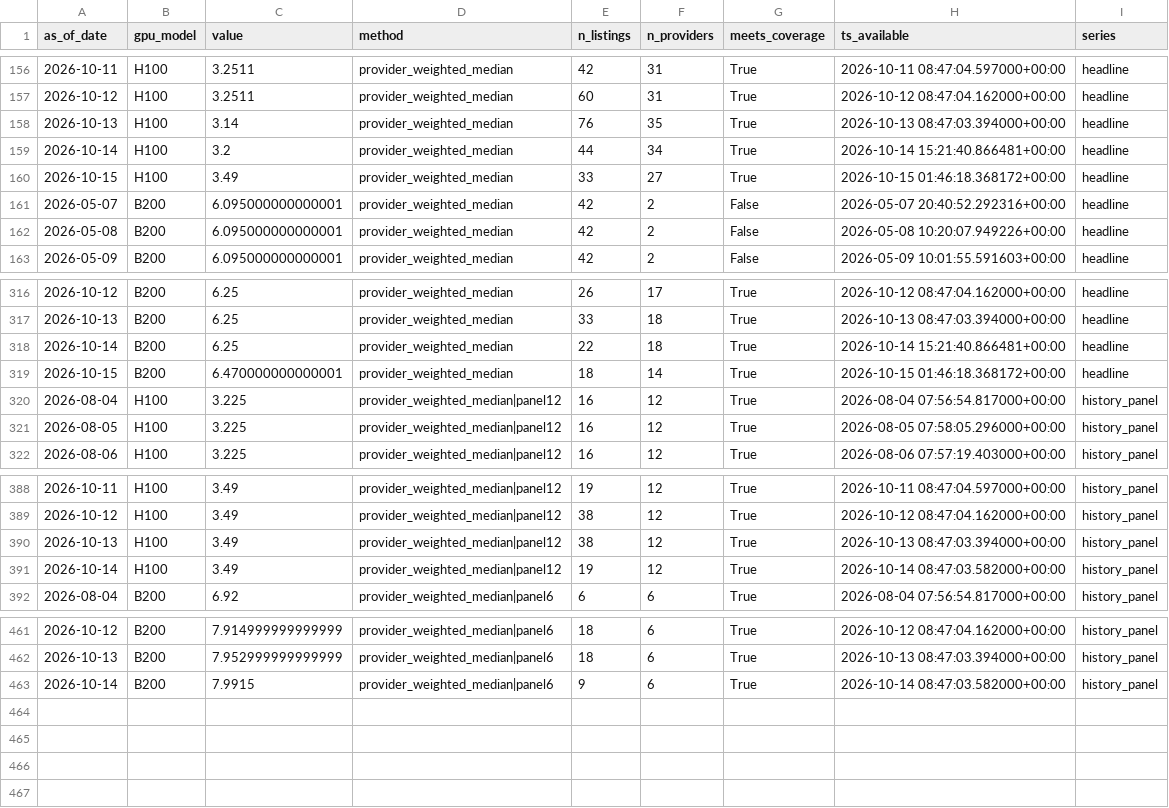
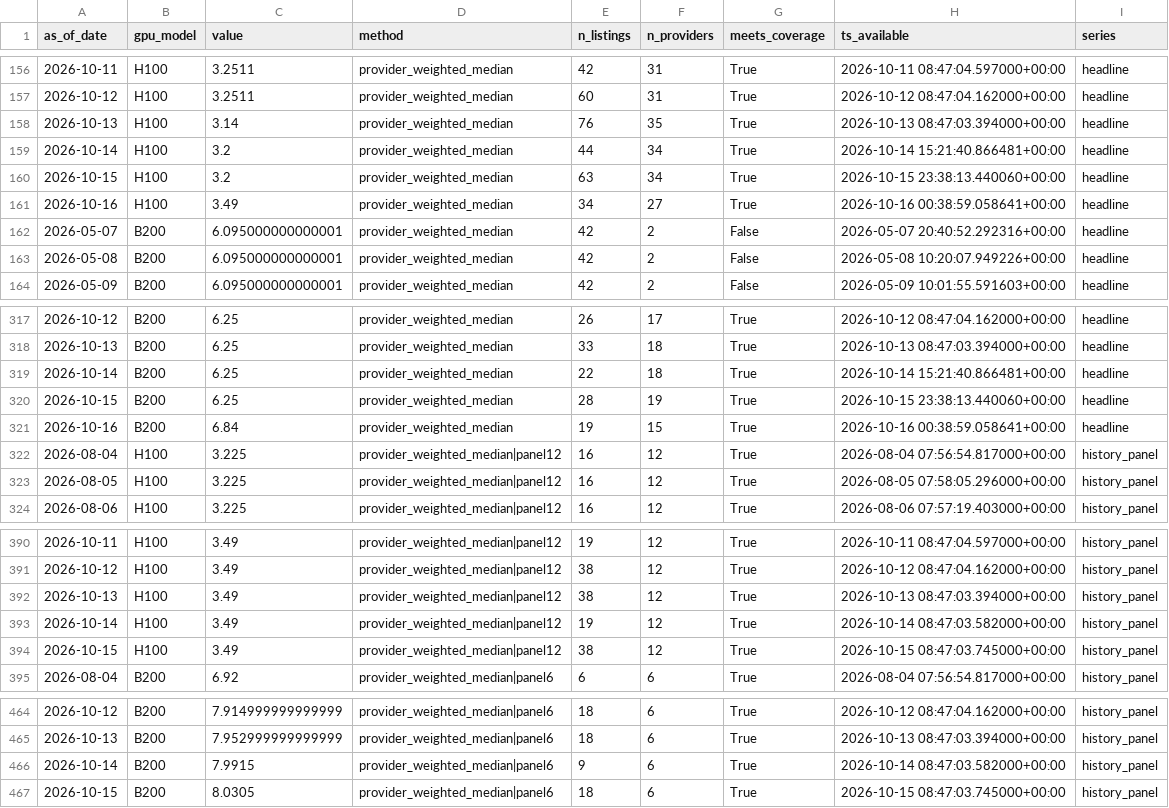
Before and after one commit to jwilliamross/compute-curve, a CSV file: reports/own_index.csv, drawn as a sheet; only a part is shown, gaps mark what is left out.

```diff
--- a/reports/own_index.csv
+++ b/reports/own_index.csv
@@ -159,3 +159,4 @@ as_of_date,gpu_model,value,method,n_listings,n_providers,meets_coverage,ts_avail
 2026-10-14,H100,3.2,provider_weighted_median,44,34,True,2026-10-14 15:21:40.866481+00:00,headline
-2026-10-15,H100,3.49,provider_weighted_median,33,27,True,2026-10-15 01:46:18.368172+00:00,headline
+2026-10-15,H100,3.2,provider_weighted_median,63,34,True,2026-10-15 23:38:13.440060+00:00,headline
+2026-10-16,H100,3.49,provider_weighted_median,34,27,True,2026-10-16 00:38:59.058641+00:00,headline
 2026-05-07,B200,6.095000000000001,provider_weighted_median,42,2,False,2026-05-07 20:40:52.292316+00:00,headline
@@ -318,3 +319,4 @@ as_of_date,gpu_model,value,method,n_listings,n_providers,meets_coverage,ts_avail
 2026-10-14,B200,6.25,provider_weighted_median,22,18,True,2026-10-14 15:21:40.866481+00:00,headline
-2026-10-15,B200,6.470000000000001,provider_weighted_median,18,14,True,2026-10-15 01:46:18.368172+00:00,headline
+2026-10-15,B200,6.25,provider_weighted_median,28,19,True,2026-10-15 23:38:13.440060+00:00,headline
+2026-10-16,B200,6.84,provider_weighted_median,19,15,True,2026-10-16 00:38:59.058641+00:00,headline
 2026-08-04,H100,3.225,provider_weighted_median|panel12,16,12,True,2026-08-04 07:56:54.817000+00:00,history_panel
@@ -391,2 +393,3 @@ as_of_date,gpu_model,value,method,n_listings,n_providers,meets_coverage,ts_avail
 2026-10-14,H100,3.49,provider_weighted_median|panel12,19,12,True,2026-10-14 08:47:03.582000+00:00,history_panel
+2026-10-15,H100,3.49,provider_weighted_median|panel12,38,12,True,2026-10-15 08:47:03.745000+00:00,history_panel
 2026-08-04,B200,6.92,provider_weighted_median|panel6,6,6,True,2026-08-04 07:56:54.817000+00:00,history_panel
@@ -463 +466,2 @@ as_of_date,gpu_model,value,method,n_listings,n_providers,meets_coverage,ts_avail
 2026-10-14,B200,7.9915,provider_weighted_median|panel6,9,6,True,2026-10-14 08:47:03.582000+00:00,history_panel
+2026-10-15,B200,8.0305,provider_weighted_median|panel6,18,6,True,2026-10-15 08:47:03.745000+00:00,history_panel
```
Also changed, not shown: reports/exploration/round1_shadow_H05.csv, reports/fair_value/sheet.csv, 26 other files.
